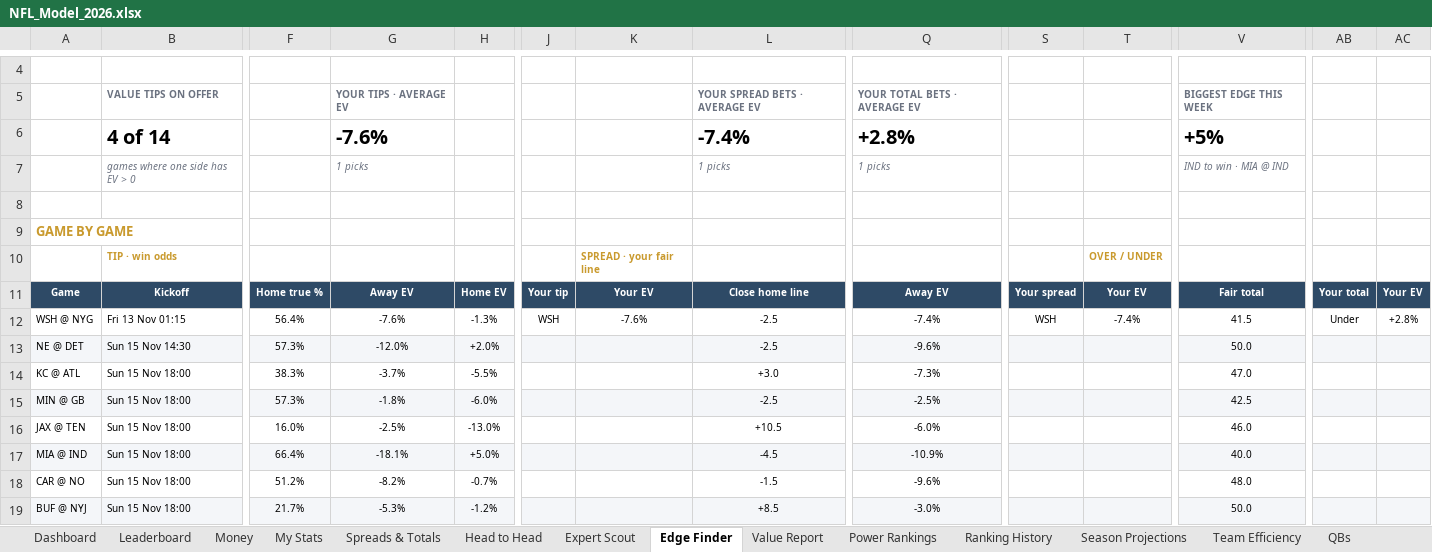
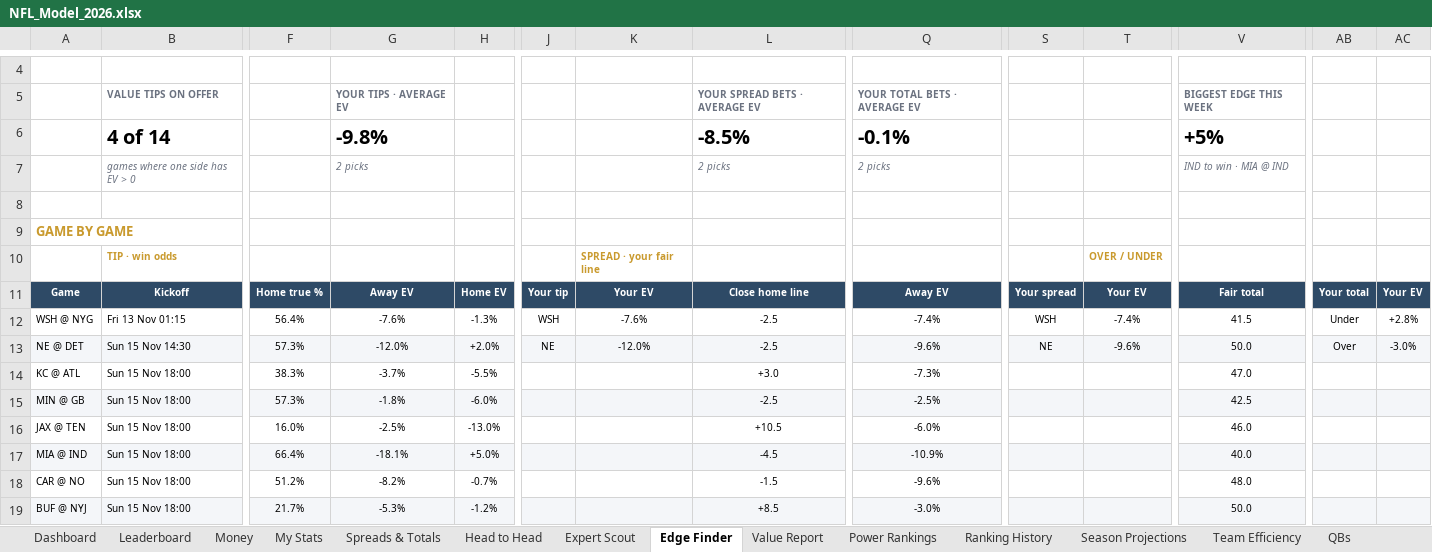
Before and after one commit to THOMASNOONAN155/tios-data, an Excel workbook: nfl-model/output/NFL_Model_2026.xlsx, sheet Edge Finder, drawn as a sheet; only a part is shown, gaps mark what is left out; values as stored, in another font and other column widths than the file's, no borders; conditional formats not drawn; removed rows and columns are numbered as before the commit, all else as after; rows hold the shown columns only; the diff names each change by its address in the sheet, - before the commit and + after, or states it on an @@ line.

```diff
--- a/nfl-model/output/NFL_Model_2026.xlsx (sheet Edge Finder)
+++ b/nfl-model/output/NFL_Model_2026.xlsx (sheet Edge Finder)
-row 6:  | 4 of 14 |  | -7.6% |  |  |  | -7.4% | +2.8% |  |  | +5%
+row 6:  | 4 of 14 |  | -9.8% |  |  |  | -8.5% | -0.1% |  |  | +5%
-G7: 1 picks
+G7: 2 picks
-L7: 1 picks
+L7: 2 picks
-Q7: 1 picks
+Q7: 2 picks
-J13: (empty)
+J13: NE
-K13: (empty)
+K13: -12.0%
-S13: (empty)
+S13: NE
-T13: (empty)
+T13: -9.6%
-AB13: (empty)
+AB13: Over
-AC13: (empty)
+AC13: -3.0%
```
Also changed, not shown: sheet Expert Scout, sheet Leaderboard, sheet Value Report, sheet Head to Head, sheet Wk 10, sheet About, nfl-model/inputs/tipping_inputs.xlsx, 2 other files.
